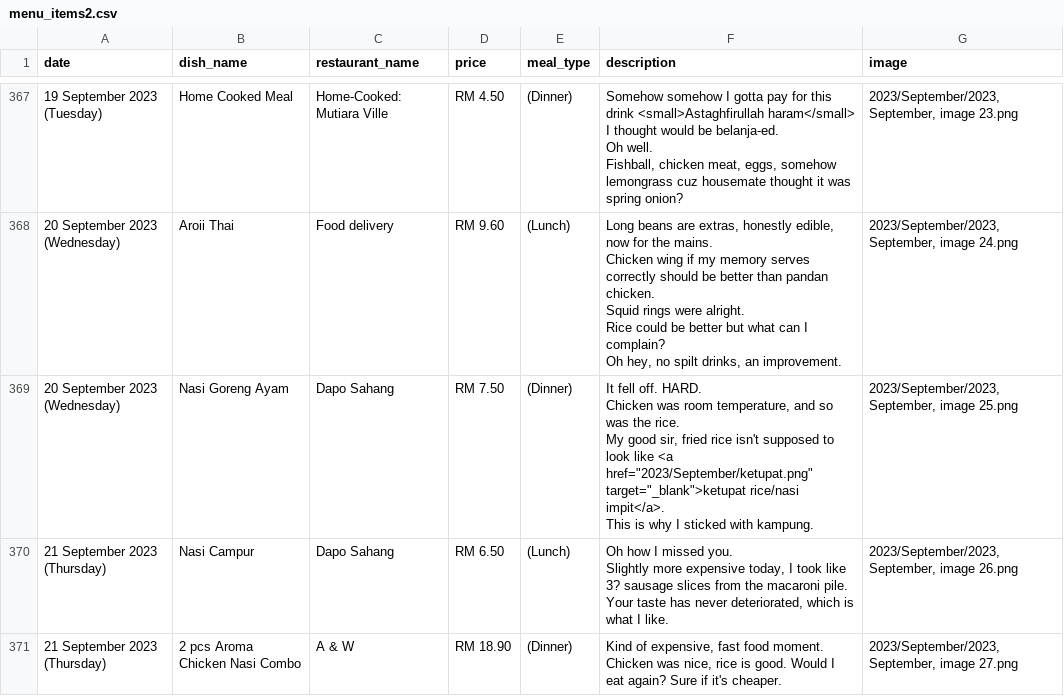
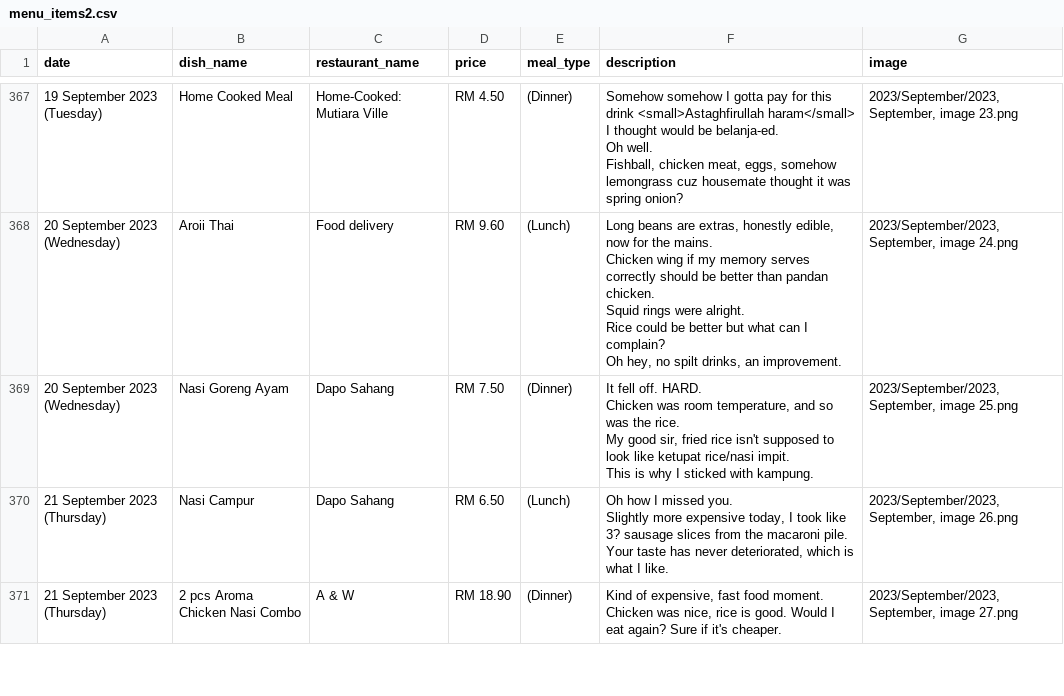
Before and after one commit to lordjunn/Food-MMU, a CSV file: Logs/menu_items2.csv, drawn as a sheet; only a part is shown, gaps mark what is left out; ↵ is a line break in a cell; the diff covers the shown part only; the diff names each change by its address in the sheet, - before the commit and + after, or states it on an @@ line.

```diff
--- a/Logs/menu_items2.csv
+++ b/Logs/menu_items2.csv
-F369 (description): …look like <a href="2023/September/ketupat.png" target="_blank">ketupat rice/nasi impit</a>. ↵ This is…
+F369 (description): …look like ketupat rice/nasi impit. ↵ This is…
```
Also changed, not shown: 29 edited cells elsewhere in this file, 4 other files.
